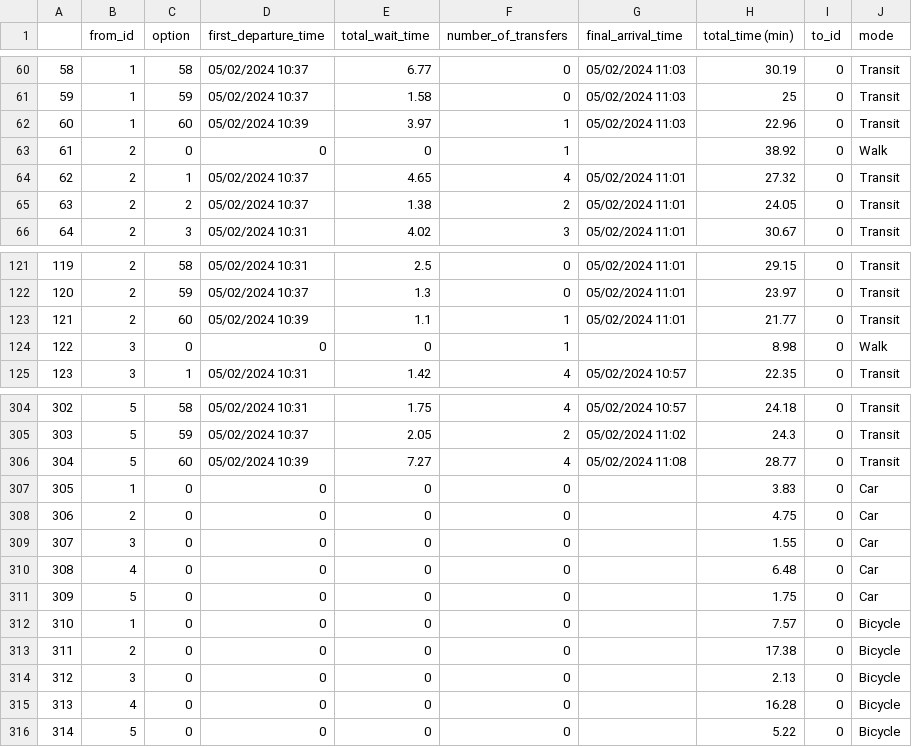
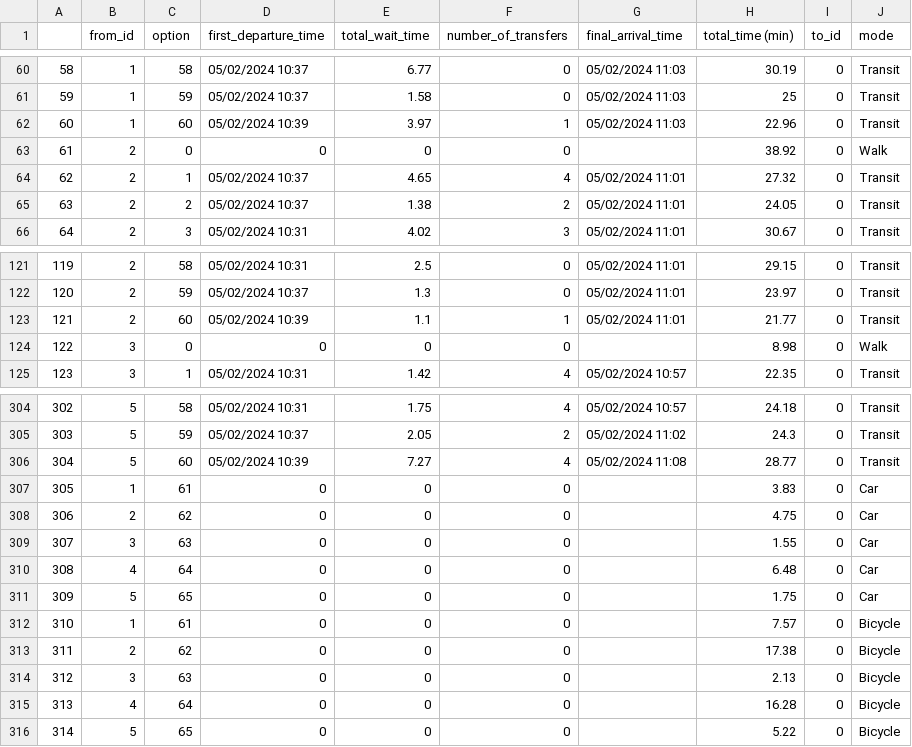
Before and after one commit to RidwanTiamiyu/float, a CSV file: result.csv, drawn as a sheet; only a part is shown, gaps mark what is left out.

Commit message:
Fixed car and bike '0' option

```diff
--- a/result.csv
+++ b/result.csv
@@ -62,3 +62,3 @@
 60,1,60,05/02/2024 10:39,3.97,1,05/02/2024 11:03,22.96,0,Transit
-61,2,0,0,0,1,,38.92,0,Walk
+61,2,0,0,0,0,,38.92,0,Walk
 62,2,1,05/02/2024 10:37,4.65,4,05/02/2024 11:01,27.32,0,Transit
@@ -123,3 +123,3 @@
 121,2,60,05/02/2024 10:39,1.1,1,05/02/2024 11:01,21.77,0,Transit
-122,3,0,0,0,1,,8.98,0,Walk
+122,3,0,0,0,0,,8.98,0,Walk
 123,3,1,05/02/2024 10:31,1.42,4,05/02/2024 10:57,22.35,0,Transit
@@ -306,11 +306,11 @@
 304,5,60,05/02/2024 10:39,7.27,4,05/02/2024 11:08,28.77,0,Transit
-305,1,0,0,0,0,,3.83,0,Car
-306,2,0,0,0,0,,4.75,0,Car
-307,3,0,0,0,0,,1.55,0,Car
-308,4,0,0,0,0,,6.48,0,Car
-309,5,0,0,0,0,,1.75,0,Car
-310,1,0,0,0,0,,7.57,0,Bicycle
-311,2,0,0,0,0,,17.38,0,Bicycle
-312,3,0,0,0,0,,2.13,0,Bicycle
-313,4,0,0,0,0,,16.28,0,Bicycle
-314,5,0,0,0,0,,5.22,0,Bicycle
+305,1,61,0,0,0,,3.83,0,Car
+306,2,62,0,0,0,,4.75,0,Car
+307,3,63,0,0,0,,1.55,0,Car
+308,4,64,0,0,0,,6.48,0,Car
+309,5,65,0,0,0,,1.75,0,Car
+310,1,61,0,0,0,,7.57,0,Bicycle
+311,2,62,0,0,0,,17.38,0,Bicycle
+312,3,63,0,0,0,,2.13,0,Bicycle
+313,4,64,0,0,0,,16.28,0,Bicycle
+314,5,65,0,0,0,,5.22,0,Bicycle
```
